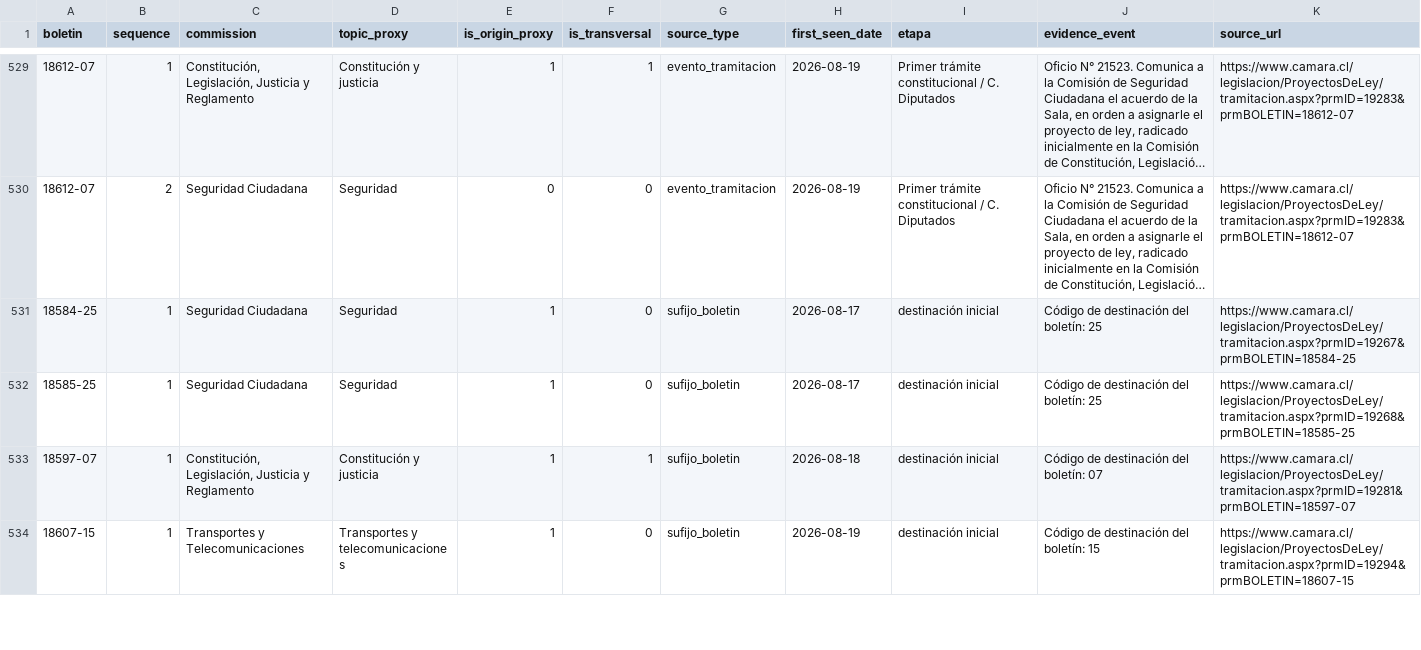
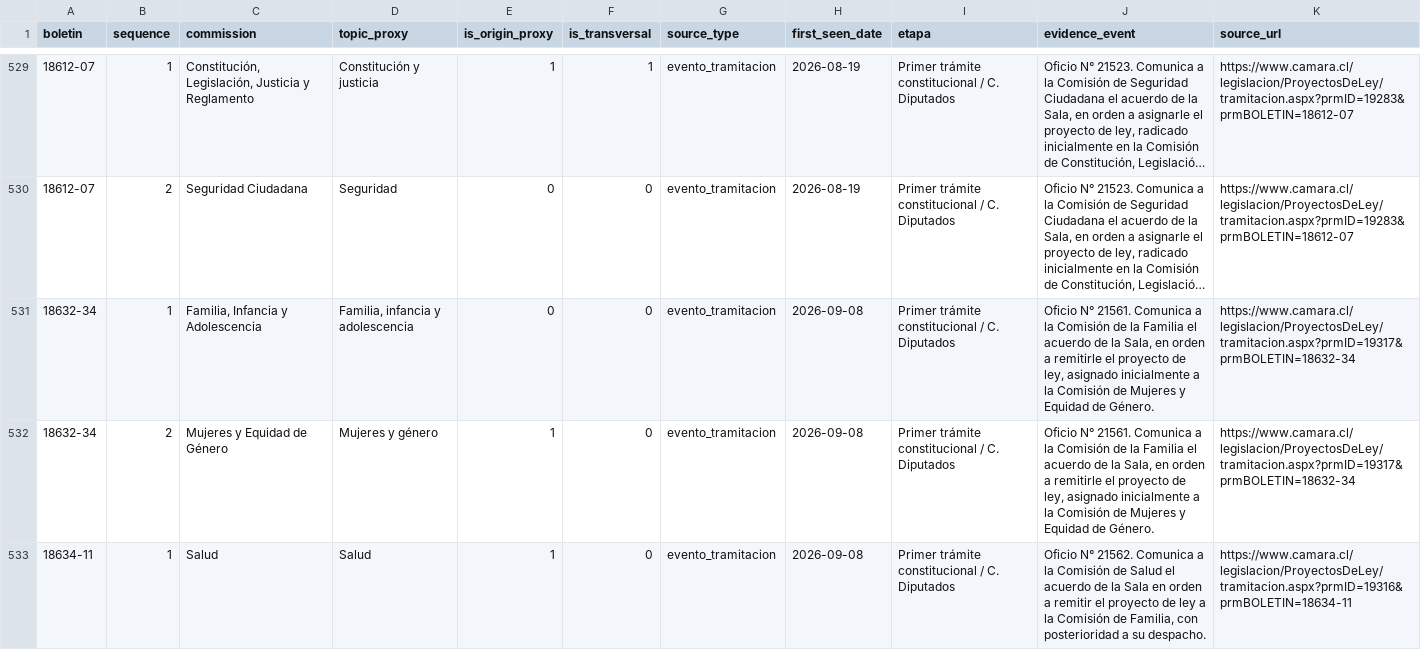
Before and after one commit to mverapol-netizen/conoce-a-tu-parlamentario, a CSV file: data/legislative/2026/topics/project_commissions.csv, drawn as a sheet; only a part is shown, gaps mark what is left out; the shorter side is filled out with more unchanged rows; long unchanged cells end in …; the diff covers the shown part only; the diff names each change by its address in the sheet, - before the commit and + after, or states it on an @@ line.

```diff
--- a/data/legislative/2026/topics/project_commissions.csv
+++ b/data/legislative/2026/topics/project_commissions.csv
+row 531: 18632-34 | 1 | Familia, Infancia y Adolescencia | Familia, infancia y adolescencia | 0 | 0 | evento_tramitacion | 2026-09-08 | Primer trámite constitucional / C. Diputados | Oficio N° 21561. Comunica a la Comisión de la Familia el acuerdo de la Sala, en orden a remitirle el proyecto de ley, asignado inicialmente a la Comisión de Mujeres y Equidad de Género. | https://www.camara.cl/legislacion/ProyectosDeLey/tramitacion.aspx?prmID=19317&prmBOLETIN=18632-34
+row 532: 18632-34 | 2 | Mujeres y Equidad de Género | Mujeres y género | 1 | 0 | evento_tramitacion | 2026-09-08 | Primer trámite constitucional / C. Diputados | Oficio N° 21561. Comunica a la Comisión de la Familia el acuerdo de la Sala, en orden a remitirle el proyecto de ley, asignado inicialmente a la Comisión de Mujeres y Equidad de Género. | https://www.camara.cl/legislacion/ProyectosDeLey/tramitacion.aspx?prmID=19317&prmBOLETIN=18632-34
+row 533: 18634-11 | 1 | Salud | Salud | 1 | 0 | evento_tramitacion | 2026-09-08 | Primer trámite constitucional / C. Diputados | Oficio N° 21562. Comunica a la Comisión de Salud el acuerdo de la Sala en orden a remitir el proyecto de ley a la Comisión de Familia, con posterioridad a su despacho. | https://www.camara.cl/legislacion/ProyectosDeLey/tramitacion.aspx?prmID=19316&prmBOLETIN=18634-11
```
Also changed, not shown: 14 added rows and 4 edited cells elsewhere in this file, 2 other files.
